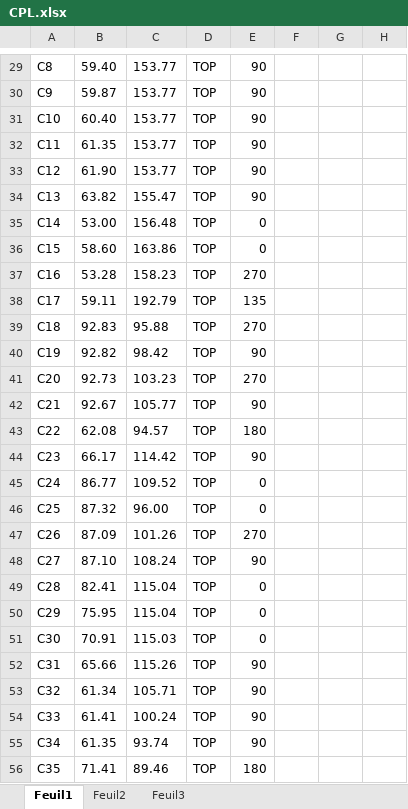
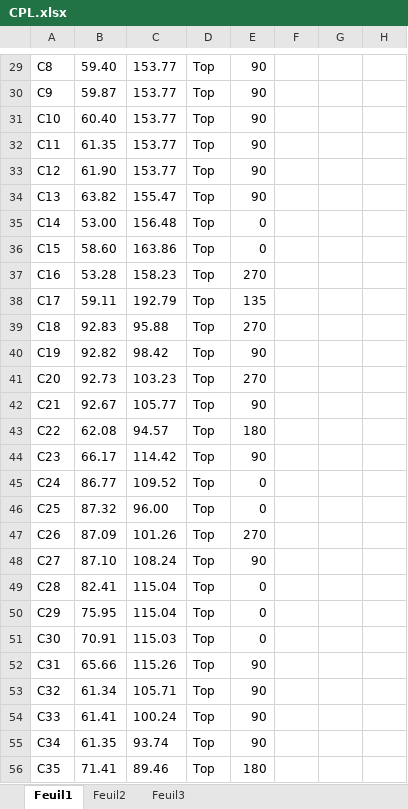
Before and after one commit to peekware/PLFM_RADAR, an Excel workbook: 4_Schematics and Boards Layout/4_7_Production Files/Gerber_Main_Board/CPL.xlsx, sheet Feuil1, drawn as a sheet; only a part is shown, gaps mark what is left out; values as stored, in another font and other column widths than the file's, no borders; the diff covers the shown part only; the diff names each change by its address in the sheet, - before the commit and + after, or states it on an @@ line.

```diff
--- a/4_Schematics and Boards Layout/4_7_Production Files/Gerber_Main_Board/CPL.xlsx (sheet Feuil1)
+++ b/4_Schematics and Boards Layout/4_7_Production Files/Gerber_Main_Board/CPL.xlsx (sheet Feuil1)
-D29:D56: TOP
+D29:D56: Top
```
Also changed, not shown: 1 added row, 1 removed row and 682 edited cells elsewhere in this sheet, 4_Schematics and Boards Layout/4_7_Production Files/Gerber_PowerBoard/CPL.xlsx, 4_Schematics and Boards Layout/4_7_Production Files/Gerber_freq_synth/CPL.xlsx, 49 other files.
